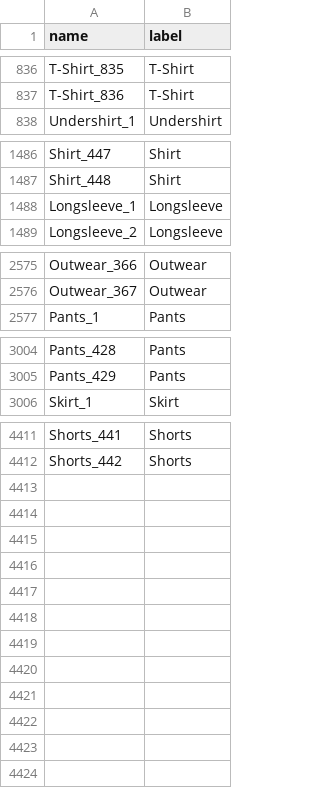
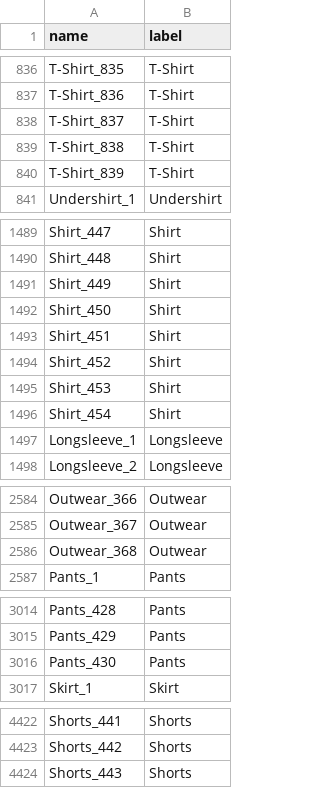
Before and after one commit to Chrouos/Intelligence-Closet, a CSV file: Trainning/image.csv, drawn as a sheet; only a part is shown, gaps mark what is left out; the diff names each change by its address in the sheet, - before the commit and + after, or states it on an @@ line.

```diff
--- a/Trainning/image.csv
+++ b/Trainning/image.csv
+row 838: T-Shirt_837 | T-Shirt
+row 839: T-Shirt_838 | T-Shirt
+row 840: T-Shirt_839 | T-Shirt
+row 1491: Shirt_449 | Shirt
+row 1492: Shirt_450 | Shirt
+row 1493: Shirt_451 | Shirt
+row 1494: Shirt_452 | Shirt
+row 1495: Shirt_453 | Shirt
+row 1496: Shirt_454 | Shirt
+row 2586: Outwear_368 | Outwear
+row 3016: Pants_430 | Pants
+row 4424: Shorts_443 | Shorts
```
Also changed, not shown: 57 other files.
